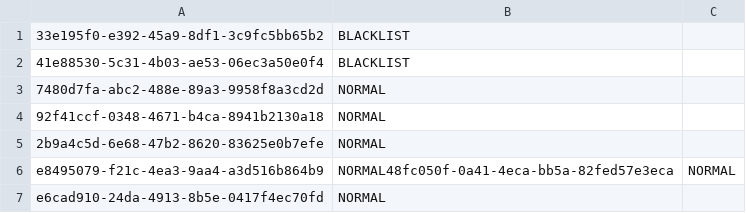
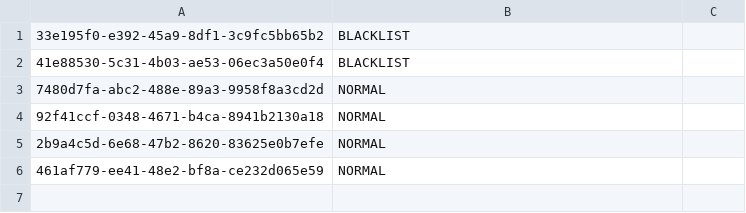
Before and after one commit to prgrms-be-devcourse/springboot-basic, a CSV file: src/main/resources/customer_blacklist.csv, drawn as a sheet.

```diff
--- a/src/main/resources/customer_blacklist.csv
+++ b/src/main/resources/customer_blacklist.csv
@@ -5,3 +5,2 @@
 2b9a4c5d-6e68-47b2-8620-83625e0b7efe,NORMAL
-e8495079-f21c-4ea3-9aa4-a3d516b864b9,NORMAL48fc050f-0a41-4eca-bb5a-82fed57e3eca,NORMAL
-e6cad910-24da-4913-8b5e-0417f4ec70fd,NORMAL
+461af779-ee41-48e2-bf8a-ce232d065e59,NORMAL
```
Also changed, not shown: src/main/resources/voucher.csv, target/classes/customer_blacklist.csv, 56 other files.
